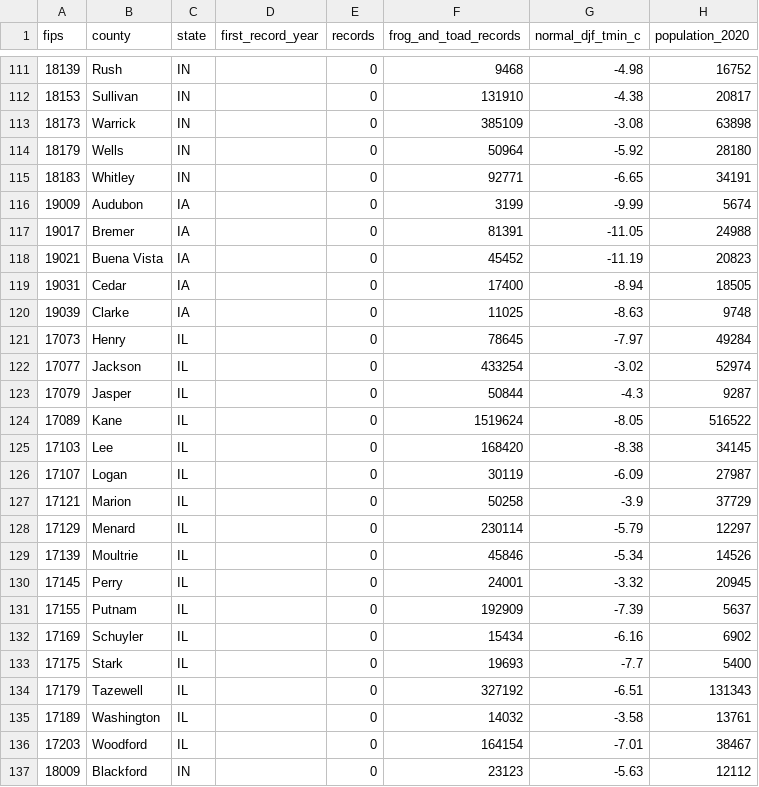
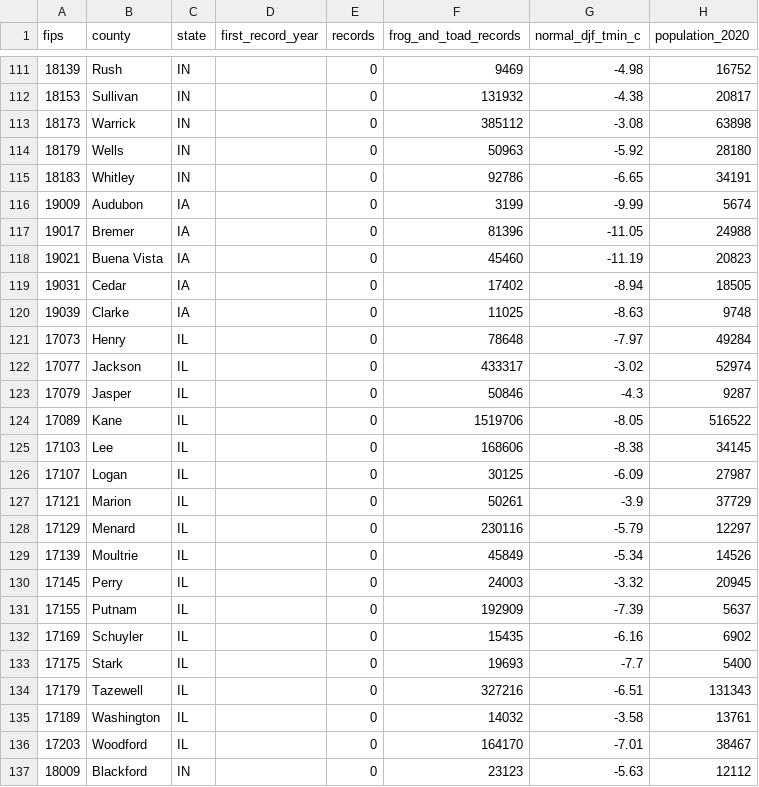
Before and after one commit to hbedle-subsurface/usa-gecko, a CSV file: data/species/cuban-treefrog/county_summary.csv, drawn as a sheet; only a part is shown, gaps mark what is left out; the diff covers the shown part only; the diff names each change by its address in the sheet, - before the commit and + after, or states it on an @@ line.

```diff
--- a/data/species/cuban-treefrog/county_summary.csv
+++ b/data/species/cuban-treefrog/county_summary.csv
-F111 (frog_and_toad_records): 9468
+F111 (frog_and_toad_records): 9469
-F112 (frog_and_toad_records): 131910
+F112 (frog_and_toad_records): 131932
-F113 (frog_and_toad_records): 385109
+F113 (frog_and_toad_records): 385112
-F114 (frog_and_toad_records): 50964
+F114 (frog_and_toad_records): 50963
-F115 (frog_and_toad_records): 92771
+F115 (frog_and_toad_records): 92786
-F117 (frog_and_toad_records): 81391
+F117 (frog_and_toad_records): 81396
-F118 (frog_and_toad_records): 45452
+F118 (frog_and_toad_records): 45460
-F119 (frog_and_toad_records): 17400
+F119 (frog_and_toad_records): 17402
-F121 (frog_and_toad_records): 78645
+F121 (frog_and_toad_records): 78648
-F122 (frog_and_toad_records): 433254
+F122 (frog_and_toad_records): 433317
-F123 (frog_and_toad_records): 50844
+F123 (frog_and_toad_records): 50846
-F124 (frog_and_toad_records): 1519624
+F124 (frog_and_toad_records): 1519706
-F125 (frog_and_toad_records): 168420
+F125 (frog_and_toad_records): 168606
-F126 (frog_and_toad_records): 30119
+F126 (frog_and_toad_records): 30125
-F127 (frog_and_toad_records): 50258
+F127 (frog_and_toad_records): 50261
-F128 (frog_and_toad_records): 230114
+F128 (frog_and_toad_records): 230116
-F129 (frog_and_toad_records): 45846
+F129 (frog_and_toad_records): 45849
-F130 (frog_and_toad_records): 24001
+F130 (frog_and_toad_records): 24003
-F132 (frog_and_toad_records): 15434
+F132 (frog_and_toad_records): 15435
-F134 (frog_and_toad_records): 327192
+F134 (frog_and_toad_records): 327216
-F136 (frog_and_toad_records): 164154
+F136 (frog_and_toad_records): 164170
```
Also changed, not shown: 110 edited cells elsewhere in this file, data/species/cane-toad/county_summary.csv, data/species/spotted-lanternfly/county_summary.csv, 15 other files.
